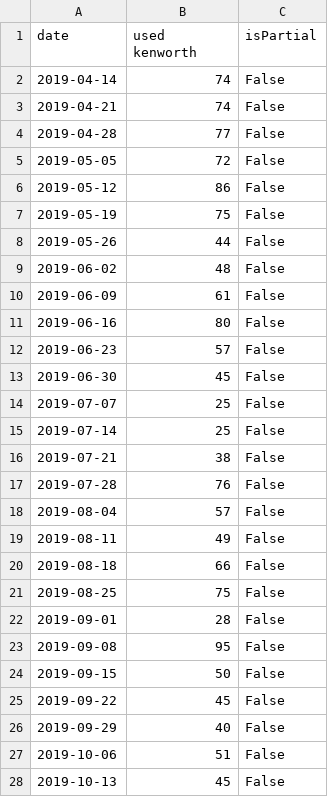
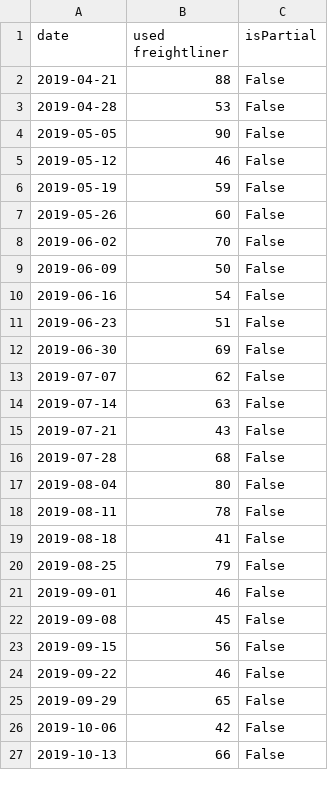
Before and after one commit to eth212/QMIND, a CSV file: WFAppNB/dashboard/static/dashboard/csv/PytrendsTerm1Interest.csv, drawn as a sheet; only a part is shown; the diff covers the shown part only.

```diff
--- a/WFAppNB/dashboard/static/dashboard/csv/PytrendsTerm1Interest.csv
+++ b/WFAppNB/dashboard/static/dashboard/csv/PytrendsTerm1Interest.csv
@@ -1,28 +1,27 @@
-date,used kenworth,isPartial
-2019-04-14,74,False
-2019-04-21,74,False
-2019-04-28,77,False
-2019-05-05,72,False
-2019-05-12,86,False
-2019-05-19,75,False
-2019-05-26,44,False
-2019-06-02,48,False
-2019-06-09,61,False
-2019-06-16,80,False
-2019-06-23,57,False
-2019-06-30,45,False
-2019-07-07,25,False
-2019-07-14,25,False
-2019-07-21,38,False
-2019-07-28,76,False
-2019-08-04,57,False
-2019-08-11,49,False
-2019-08-18,66,False
-2019-08-25,75,False
-2019-09-01,28,False
-2019-09-08,95,False
-2019-09-15,50,False
-2019-09-22,45,False
-2019-09-29,40,False
-2019-10-06,51,False
-2019-10-13,45,False
+date,used freightliner,isPartial
+2019-04-21,88,False
+2019-04-28,53,False
+2019-05-05,90,False
+2019-05-12,46,False
+2019-05-19,59,False
+2019-05-26,60,False
+2019-06-02,70,False
+2019-06-09,50,False
+2019-06-16,54,False
+2019-06-23,51,False
+2019-06-30,69,False
+2019-07-07,62,False
+2019-07-14,63,False
+2019-07-21,43,False
+2019-07-28,68,False
+2019-08-04,80,False
+2019-08-11,78,False
+2019-08-18,41,False
+2019-08-25,79,False
+2019-09-01,46,False
+2019-09-08,45,False
+2019-09-15,56,False
+2019-09-22,46,False
+2019-09-29,65,False
+2019-10-06,42,False
+2019-10-13,66,False
```
Also changed, not shown: 26 edited cells elsewhere in this file, WFAppNB/dashboard/static/dashboard/csv/MapData.csv, WFAppNB/dashboard/static/dashboard/csv/PytrendsTerm1.csv, 9 other files.
